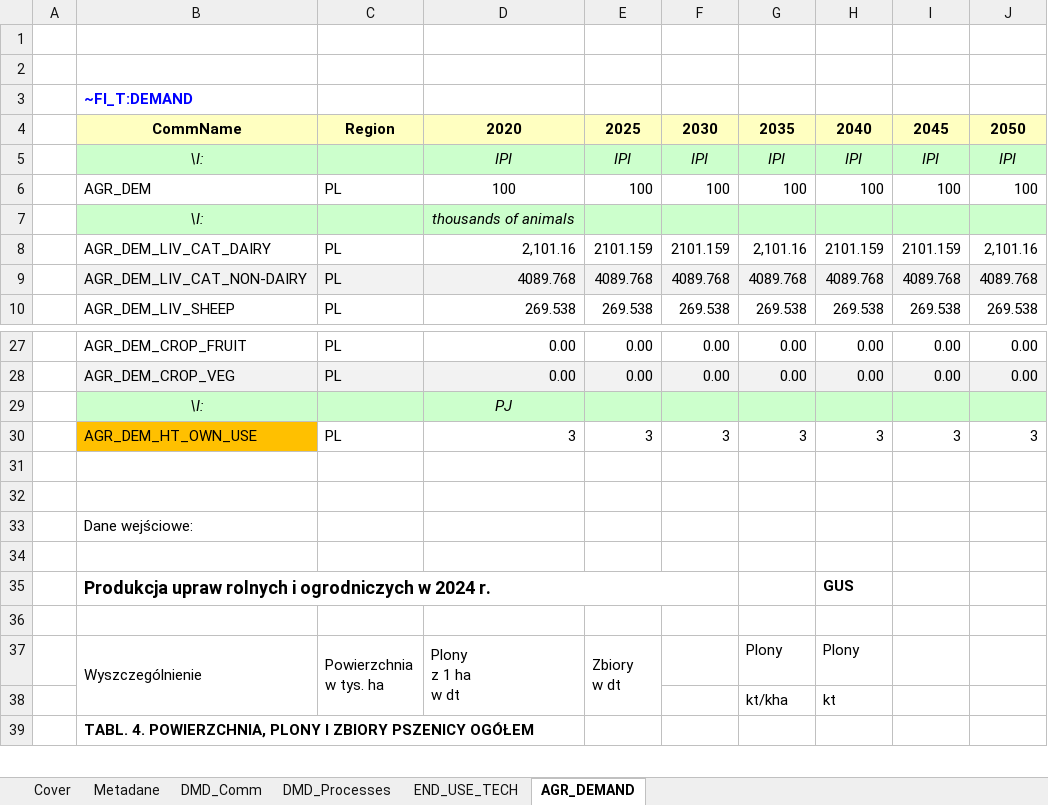
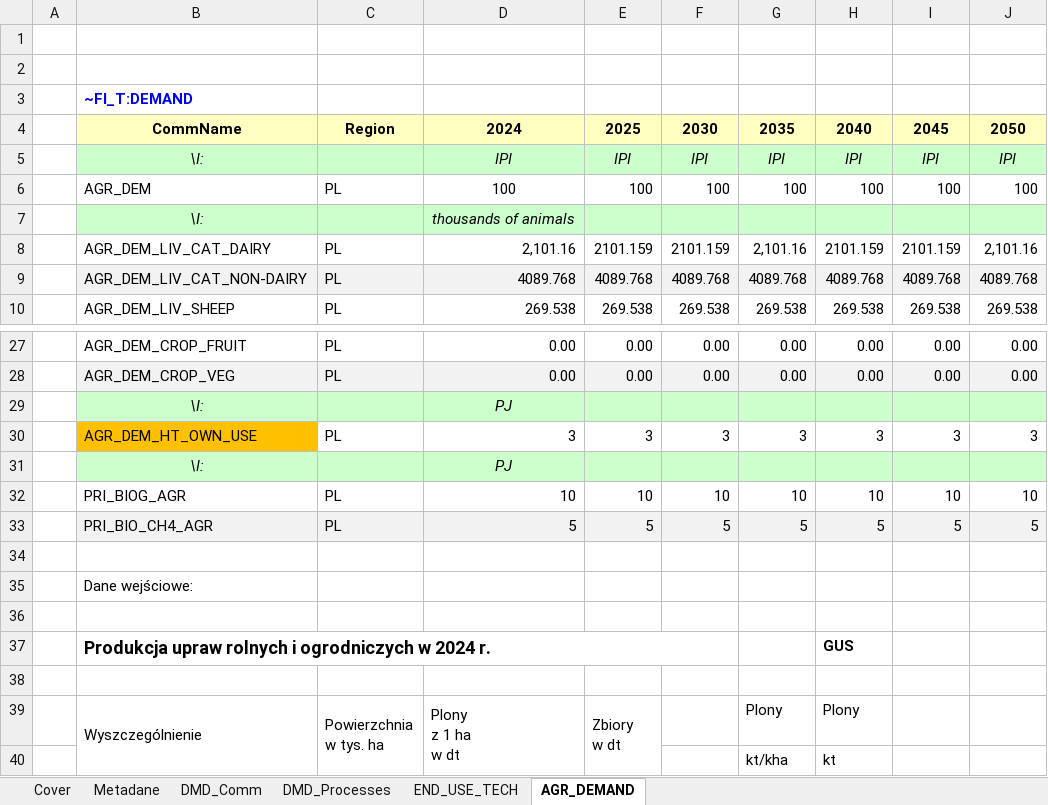
Before and after one commit to przeszut/AGR_wyizolowany, an Excel workbook: VT_Model_DMD.xlsx, sheet AGR_DEMAND, drawn as a sheet; only a part is shown, gaps mark what is left out; the shorter side is filled out with more unchanged rows; values as stored, in another font and other column widths than the file's, no borders; the diff names each change by its address in the sheet, - before the commit and + after, or states it on an @@ line.

Commit message:
Add files via upload

```diff
--- a/VT_Model_DMD.xlsx (sheet AGR_DEMAND)
+++ b/VT_Model_DMD.xlsx (sheet AGR_DEMAND)
-D4: 2020
+D4: 2024
-row 31: (empty)
+row 31:  | \I: |  | PJ
-B31:J31 fill: none
+B31:J31 fill: #CCFFCC
+row 32:  | PRI_BIOG_AGR | PL | 10 | 10 | 10 | 10 | 10 | 10 | 10
+row 33:  | PRI_BIO_CH4_AGR | PL | 5 | 5 | 5 | 5 | 5 | 5 | 5
```
Also changed, not shown: formulas that keep their value.
